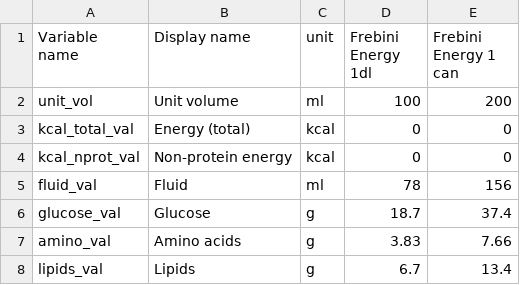
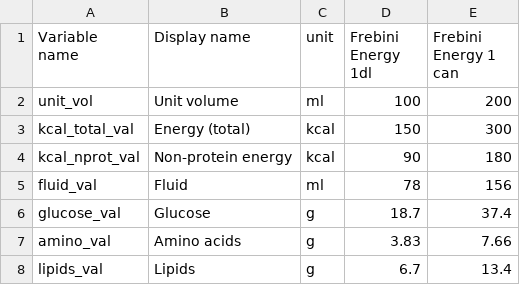
Before and after one commit to ghthbl/ped-tpn, a CSV file: Enteral_products.csv, drawn as a sheet; only a part is shown.

Commit message:
Update Enteral_products.csv
Added values for kcal_total_val and kcal_nprot_val.

To calculate total and non-protein energy content for enteral products:
# Nutrient values
gluc <- # Input here glucose in g
aa <- # Input here amino acids or protein i g
lipids <- # Input here lipids or fat in g

# Enteral product and conversion factors
enteral_product <- c(gluc, aa, lipids)
enteral_conversion_factors <- c(4, 4, 9)

# Calculate kcal per nutrient
cat("Kcal per nutrient\n")
kcal_per_nutrient <- enteral_product * enteral_conversion_factors
print(kcal_per_nutrient)

# Calculate non-protein kcal (glucose and lipids)
non_protein_kcal <- enteral_conversion_factors[1] * gluc + enteral_conversion_factors[3] * lipids
cat("Non-protein kcal\n")
print(non_protein_kcal)

# Calculate total kcal
total_kcal <- sum(enteral_product * enteral_conversion_factors)
cat("Total kcal\n")
print(total_kcal)

```diff
--- a/Enteral_products.csv
+++ b/Enteral_products.csv
@@ -2,4 +2,4 @@ Variable name,Display name,unit,Frebini Energy 1dl,Frebini Energy 1 can
 unit_vol,Unit volume,ml,100,200
-kcal_total_val, Energy (total),kcal,0,0
-kcal_nprot_val, Non-protein energy,kcal,0,0
+kcal_total_val, Energy (total),kcal,150,300
+kcal_nprot_val, Non-protein energy,kcal,90,180
 fluid_val,Fluid,ml,78,156
```
